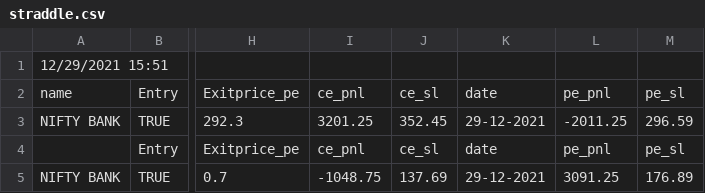
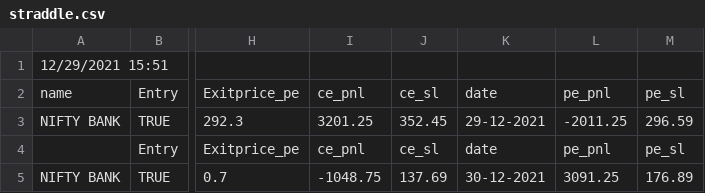
Before and after one commit to pragathi2016/stream, a CSV file: straddle.csv, drawn as a sheet; only a part is shown, gaps mark what is left out; the diff names each change by its address in the sheet, - before the commit and + after, or states it on an @@ line.

```diff
--- a/straddle.csv
+++ b/straddle.csv
-K5: 29-12-2021
+K5: 30-12-2021
```
Also changed, not shown: 1 other file.
